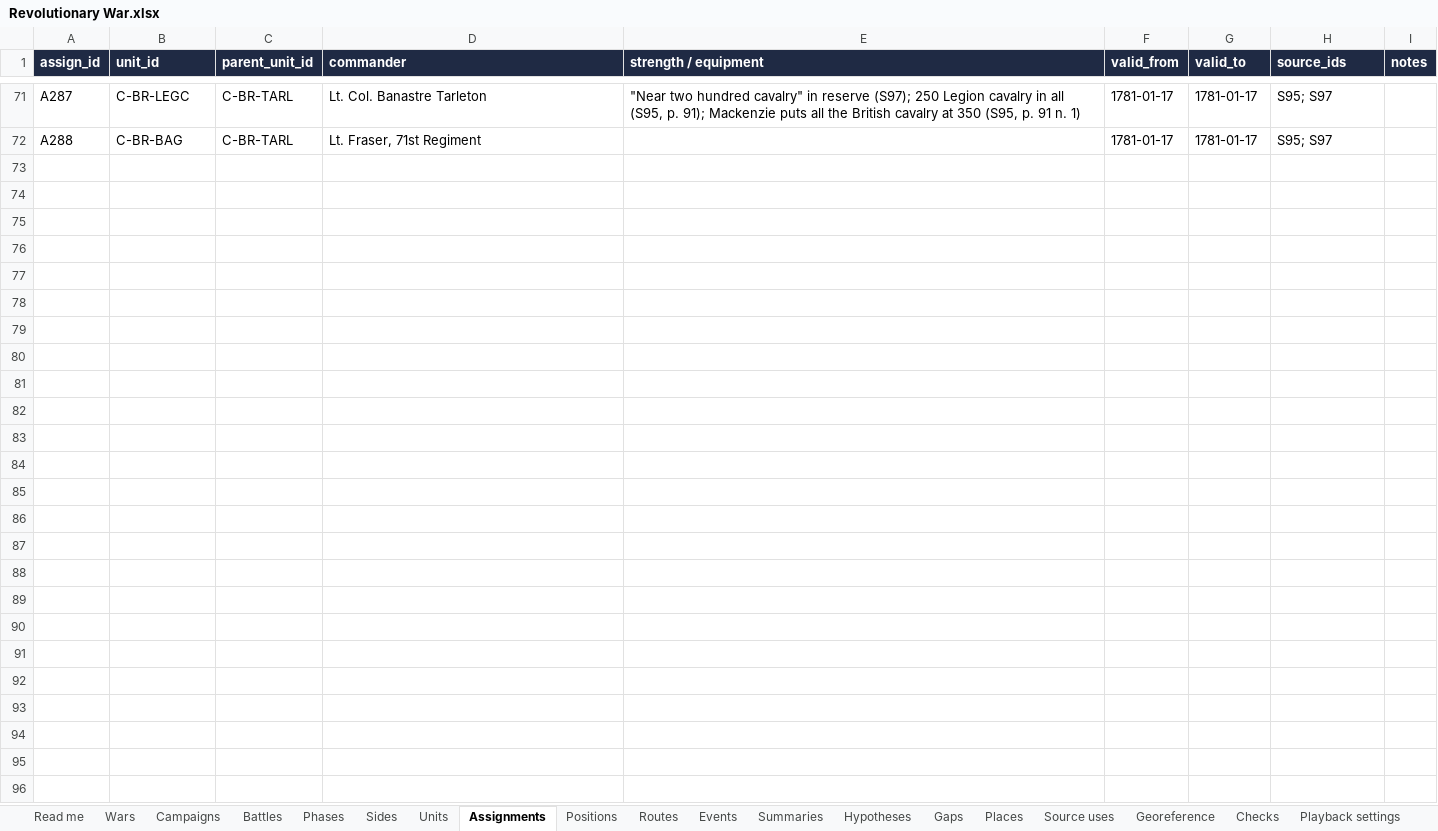
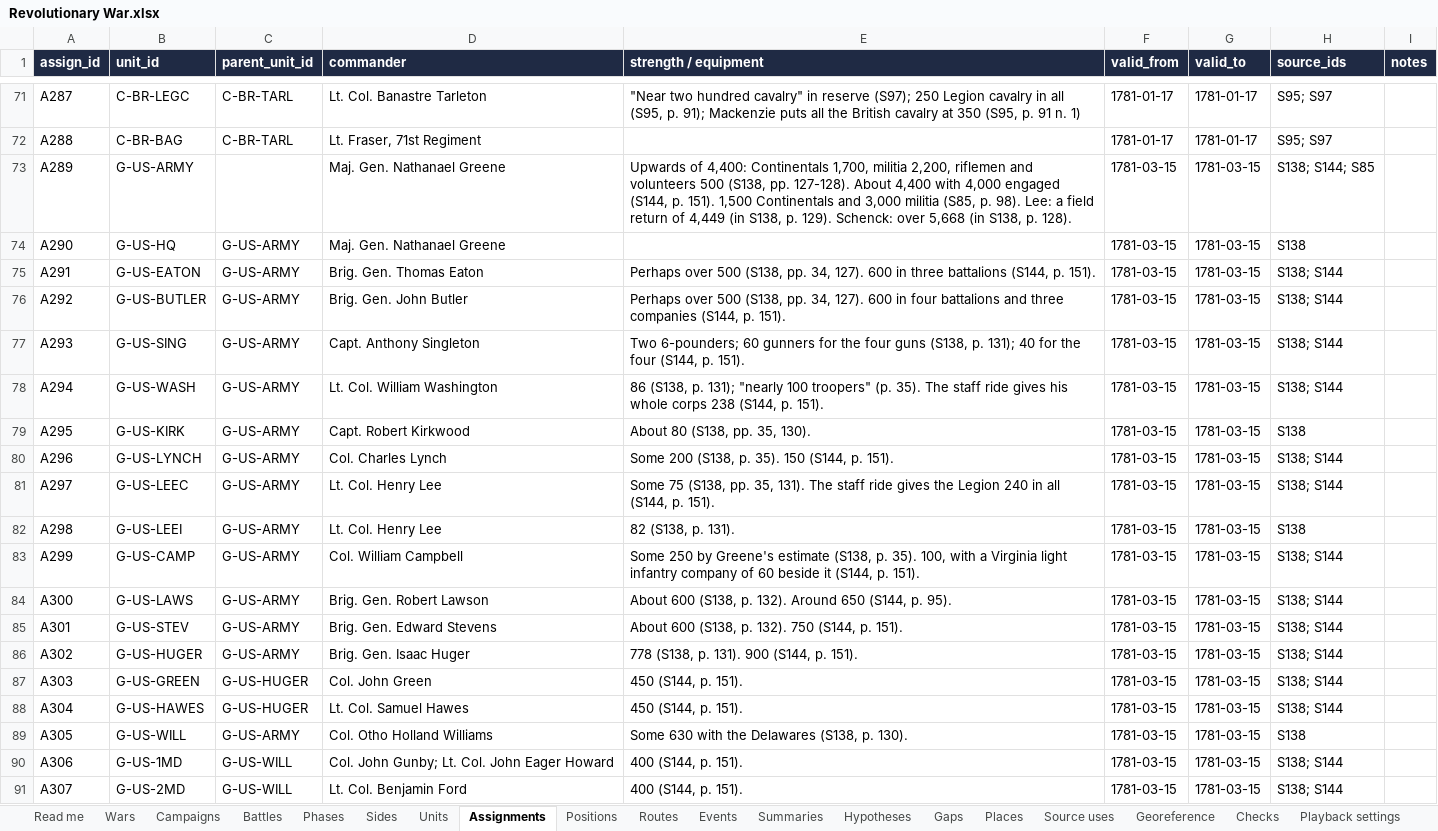
Before and after one commit to mgm9000/WarMapper, an Excel workbook: data/WarMapper battle data/Revolutionary War.xlsx, sheet Assignments, drawn as a sheet; only a part is shown, gaps mark what is left out; values as stored, in another font and other column widths than the file's, no borders; the diff covers the shown part only; the diff names each change by its address in the sheet, - before the commit and + after, or states it on an @@ line.

```diff
--- a/data/WarMapper battle data/Revolutionary War.xlsx (sheet Assignments)
+++ b/data/WarMapper battle data/Revolutionary War.xlsx (sheet Assignments)
+row 73: A289 | G-US-ARMY |  | Maj. Gen. Nathanael Greene | Upwards of 4,400: Continentals 1,700, militia 2,200, riflemen and volunteers 500 (S138, pp. 127-128). About 4,400 with 4,000 engaged (S144, p. 151). 1,500 Continentals and 3,000 militia (S85, p. 98). Lee: a field return of 4,449 (in S138, p. 129). Schenck: over 5,668 (in S138, p. 128). | 1781-03-15 | 1781-03-15 | S138; S144; S85
+row 74: A290 | G-US-HQ | G-US-ARMY | Maj. Gen. Nathanael Greene |  | 1781-03-15 | 1781-03-15 | S138
+row 75: A291 | G-US-EATON | G-US-ARMY | Brig. Gen. Thomas Eaton | Perhaps over 500 (S138, pp. 34, 127). 600 in three battalions (S144, p. 151). | 1781-03-15 | 1781-03-15 | S138; S144
+row 76: A292 | G-US-BUTLER | G-US-ARMY | Brig. Gen. John Butler | Perhaps over 500 (S138, pp. 34, 127). 600 in four battalions and three companies (S144, p. 151). | 1781-03-15 | 1781-03-15 | S138; S144
+row 77: A293 | G-US-SING | G-US-ARMY | Capt. Anthony Singleton | Two 6-pounders; 60 gunners for the four guns (S138, p. 131); 40 for the four (S144, p. 151). | 1781-03-15 | 1781-03-15 | S138; S144
+row 78: A294 | G-US-WASH | G-US-ARMY | Lt. Col. William Washington | 86 (S138, p. 131); "nearly 100 troopers" (p. 35). The staff ride gives his whole corps 238 (S144, p. 151). | 1781-03-15 | 1781-03-15 | S138; S144
+row 79: A295 | G-US-KIRK | G-US-ARMY | Capt. Robert Kirkwood | About 80 (S138, pp. 35, 130). | 1781-03-15 | 1781-03-15 | S138
+row 80: A296 | G-US-LYNCH | G-US-ARMY | Col. Charles Lynch | Some 200 (S138, p. 35). 150 (S144, p. 151). | 1781-03-15 | 1781-03-15 | S138; S144
+row 81: A297 | G-US-LEEC | G-US-ARMY | Lt. Col. Henry Lee | Some 75 (S138, pp. 35, 131). The staff ride gives the Legion 240 in all (S144, p. 151). | 1781-03-15 | 1781-03-15 | S138; S144
+row 82: A298 | G-US-LEEI | G-US-ARMY | Lt. Col. Henry Lee | 82 (S138, p. 131). | 1781-03-15 | 1781-03-15 | S138
+row 83: A299 | G-US-CAMP | G-US-ARMY | Col. William Campbell | Some 250 by Greene's estimate (S138, p. 35). 100, with a Virginia light infantry company of 60 beside it (S144, p. 151). | 1781-03-15 | 1781-03-15 | S138; S144
+row 84: A300 | G-US-LAWS | G-US-ARMY | Brig. Gen. Robert Lawson | About 600 (S138, p. 132). Around 650 (S144, p. 95). | 1781-03-15 | 1781-03-15 | S138; S144
+row 85: A301 | G-US-STEV | G-US-ARMY | Brig. Gen. Edward Stevens | About 600 (S138, p. 132). 750 (S144, p. 151). | 1781-03-15 | 1781-03-15 | S138; S144
+row 86: A302 | G-US-HUGER | G-US-ARMY | Brig. Gen. Isaac Huger | 778 (S138, p. 131). 900 (S144, p. 151). | 1781-03-15 | 1781-03-15 | S138; S144
+row 87: A303 | G-US-GREEN | G-US-HUGER | Col. John Green | 450 (S144, p. 151). | 1781-03-15 | 1781-03-15 | S138; S144
+row 88: A304 | G-US-HAWES | G-US-HUGER | Lt. Col. Samuel Hawes | 450 (S144, p. 151). | 1781-03-15 | 1781-03-15 | S138; S144
+row 89: A305 | G-US-WILL | G-US-ARMY | Col. Otho Holland Williams | Some 630 with the Delawares (S138, p. 130). | 1781-03-15 | 1781-03-15 | S138
+row 90: A306 | G-US-1MD | G-US-WILL | Col. John Gunby; Lt. Col. John Eager Howard | 400 (S144, p. 151). | 1781-03-15 | 1781-03-15 | S138; S144
+row 91: A307 | G-US-2MD | G-US-WILL | Lt. Col. Benjamin Ford | 400 (S144, p. 151). | 1781-03-15 | 1781-03-15 | S138; S144
```
Also changed, not shown: 17 added rows elsewhere in this sheet, sheet Positions, sheet Units, sheet Routes, sheet Tracks, sheet Labels, sheet Playback settings, 14 more sheets, data/WarMapper battle data/Sources and notes.xlsx, 49 other files.
